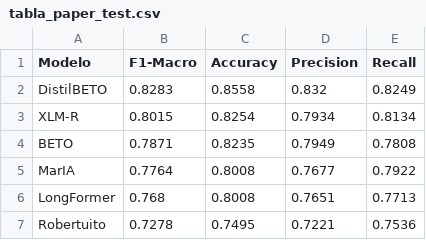
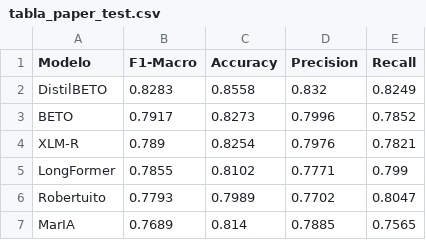
Before and after one commit to bikuta6/CorpusDelicti-MiSonGyny, a CSV file: results/task1/tabla_paper_test.csv, drawn as a sheet.

```diff
--- a/results/task1/tabla_paper_test.csv
+++ b/results/task1/tabla_paper_test.csv
@@ -2,6 +2,6 @@ Modelo,F1-Macro,Accuracy,Precision,Recall
 DistilBETO,0.8283,0.8558,0.832,0.8249
-XLM-R,0.8015,0.8254,0.7934,0.8134
-BETO,0.7871,0.8235,0.7949,0.7808
-MarIA,0.7764,0.8008,0.7677,0.7922
-LongFormer,0.768,0.8008,0.7651,0.7713
-Robertuito,0.7278,0.7495,0.7221,0.7536
+BETO,0.7917,0.8273,0.7996,0.7852
+XLM-R,0.789,0.8254,0.7976,0.7821
+LongFormer,0.7855,0.8102,0.7771,0.799
+Robertuito,0.7793,0.7989,0.7702,0.8047
+MarIA,0.7689,0.814,0.7885,0.7565
```
Also changed, not shown: results/task1/tabla_paper.csv, 1 other file.
